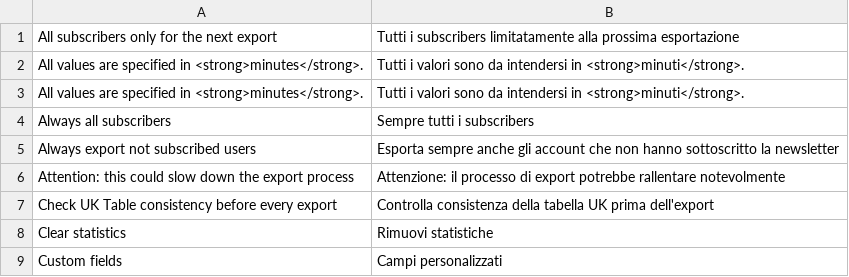
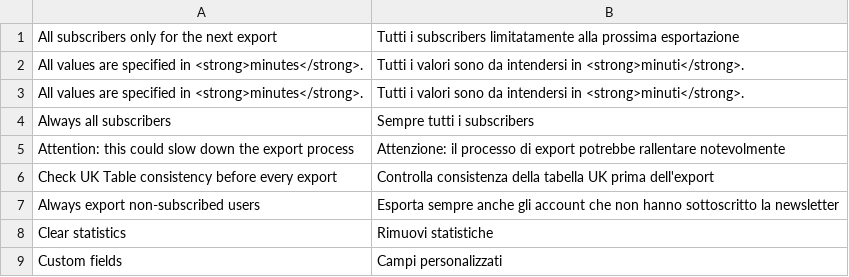
Before and after one commit to contactlab/contactlab-magento-connect, a CSV file: app/locale/it_IT/contactlab/Contactlab_Subscribers.csv, drawn as a sheet; only a part is shown; removed rows and columns are numbered as before the commit, all else as after; the diff names each change by its address in the sheet, - before the commit and + after, or states it on an @@ line.

```diff
--- a/app/locale/it_IT/contactlab/Contactlab_Subscribers.csv
+++ b/app/locale/it_IT/contactlab/Contactlab_Subscribers.csv
-row 5: Always export not subscribed users | Esporta sempre anche gli account che non hanno sottoscritto la newsletter
+row 7: Always export non-subscribed users | Esporta sempre anche gli account che non hanno sottoscritto la newsletter
```
Also changed, not shown: 1 other file.
